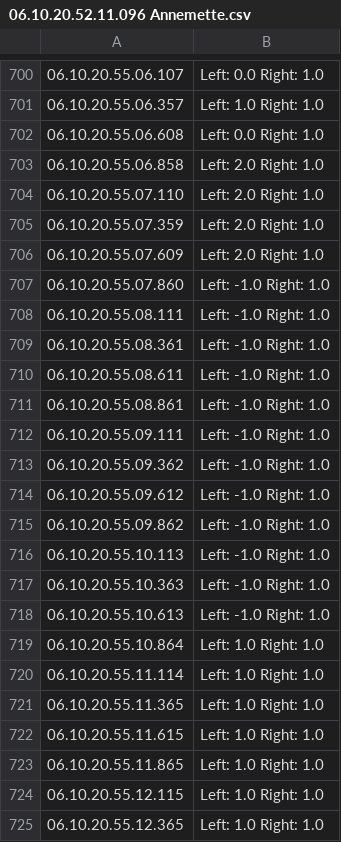
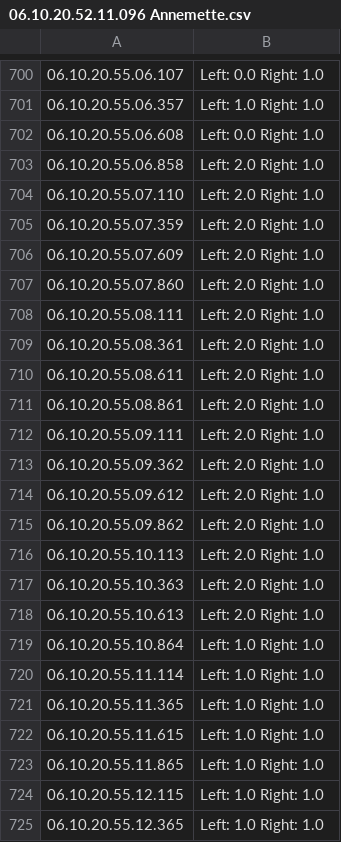
Before and after one commit to Zhinaz/P9LeapMotion, a CSV file: files/Technical test/06.10.20.52.11.096 Annemette.csv, drawn as a sheet; only a part is shown, gaps mark what is left out.

Commit message:
ryd op i data filer

```diff
--- a/files/Technical test/06.10.20.52.11.096 Annemette.csv
+++ b/files/Technical test/06.10.20.52.11.096 Annemette.csv
@@ -706,14 +706,14 @@
 06.10.20.55.07.609	 Left: 2.0 Right: 1.0
-06.10.20.55.07.860	 Left: -1.0 Right: 1.0
-06.10.20.55.08.111	 Left: -1.0 Right: 1.0
-06.10.20.55.08.361	 Left: -1.0 Right: 1.0
-06.10.20.55.08.611	 Left: -1.0 Right: 1.0
-06.10.20.55.08.861	 Left: -1.0 Right: 1.0
-06.10.20.55.09.111	 Left: -1.0 Right: 1.0
-06.10.20.55.09.362	 Left: -1.0 Right: 1.0
-06.10.20.55.09.612	 Left: -1.0 Right: 1.0
-06.10.20.55.09.862	 Left: -1.0 Right: 1.0
-06.10.20.55.10.113	 Left: -1.0 Right: 1.0
-06.10.20.55.10.363	 Left: -1.0 Right: 1.0
-06.10.20.55.10.613	 Left: -1.0 Right: 1.0
+06.10.20.55.07.860	 Left: 2.0 Right: 1.0
+06.10.20.55.08.111	 Left: 2.0 Right: 1.0
+06.10.20.55.08.361	 Left: 2.0 Right: 1.0
+06.10.20.55.08.611	 Left: 2.0 Right: 1.0
+06.10.20.55.08.861	 Left: 2.0 Right: 1.0
+06.10.20.55.09.111	 Left: 2.0 Right: 1.0
+06.10.20.55.09.362	 Left: 2.0 Right: 1.0
+06.10.20.55.09.612	 Left: 2.0 Right: 1.0
+06.10.20.55.09.862	 Left: 2.0 Right: 1.0
+06.10.20.55.10.113	 Left: 2.0 Right: 1.0
+06.10.20.55.10.363	 Left: 2.0 Right: 1.0
+06.10.20.55.10.613	 Left: 2.0 Right: 1.0
 06.10.20.55.10.864	 Left: 1.0 Right: 1.0
```
Also changed, not shown: 28 other files.
